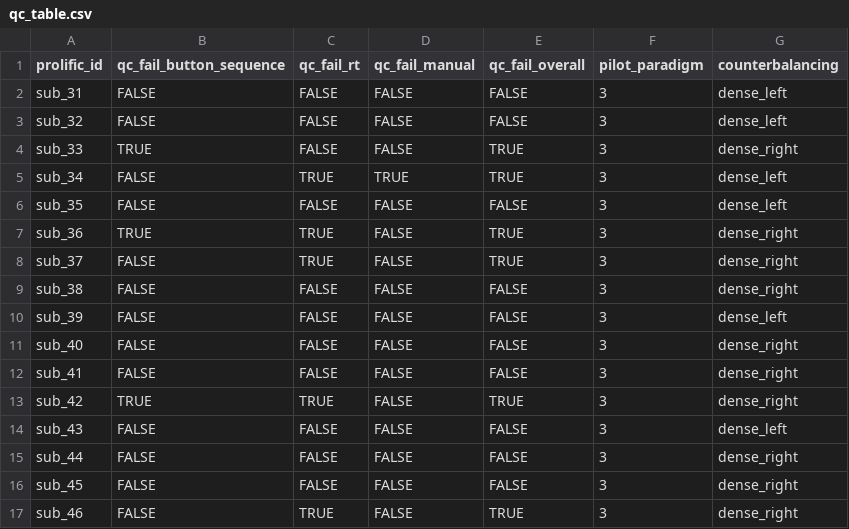
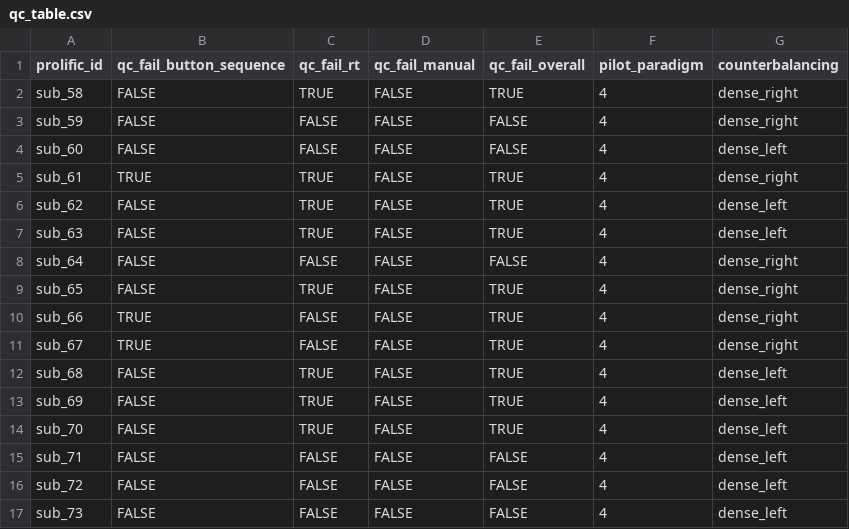
Before and after one commit to LevanBokeria/density_2_analysis, a CSV file: results/pilots/preprocessed_data/qc_table.csv, drawn as a sheet; only a part is shown; the diff covers the shown part only.

```diff
--- a/results/pilots/preprocessed_data/qc_table.csv
+++ b/results/pilots/preprocessed_data/qc_table.csv
@@ -1,17 +1,17 @@
 prolific_id,qc_fail_button_sequence,qc_fail_rt,qc_fail_manual,qc_fail_overall,pilot_paradigm,counterbalancing
-sub_31,FALSE,FALSE,FALSE,FALSE,3,dense_left
-sub_32,FALSE,FALSE,FALSE,FALSE,3,dense_left
-sub_33,TRUE,FALSE,FALSE,TRUE,3,dense_right
-sub_34,FALSE,TRUE,TRUE,TRUE,3,dense_left
-sub_35,FALSE,FALSE,FALSE,FALSE,3,dense_left
-sub_36,TRUE,TRUE,FALSE,TRUE,3,dense_right
-sub_37,FALSE,TRUE,FALSE,TRUE,3,dense_right
-sub_38,FALSE,FALSE,FALSE,FALSE,3,dense_right
-sub_39,FALSE,FALSE,FALSE,FALSE,3,dense_left
-sub_40,FALSE,FALSE,FALSE,FALSE,3,dense_right
-sub_41,FALSE,FALSE,FALSE,FALSE,3,dense_right
-sub_42,TRUE,TRUE,FALSE,TRUE,3,dense_right
-sub_43,FALSE,FALSE,FALSE,FALSE,3,dense_left
-sub_44,FALSE,FALSE,FALSE,FALSE,3,dense_right
-sub_45,FALSE,FALSE,FALSE,FALSE,3,dense_right
-sub_46,FALSE,TRUE,FALSE,TRUE,3,dense_right
+sub_58,FALSE,TRUE,FALSE,TRUE,4,dense_right
+sub_59,FALSE,FALSE,FALSE,FALSE,4,dense_right
+sub_60,FALSE,FALSE,FALSE,FALSE,4,dense_left
+sub_61,TRUE,TRUE,FALSE,TRUE,4,dense_right
+sub_62,FALSE,TRUE,FALSE,TRUE,4,dense_left
+sub_63,FALSE,TRUE,FALSE,TRUE,4,dense_left
+sub_64,FALSE,FALSE,FALSE,FALSE,4,dense_right
+sub_65,FALSE,TRUE,FALSE,TRUE,4,dense_right
+sub_66,TRUE,FALSE,FALSE,TRUE,4,dense_right
+sub_67,TRUE,FALSE,FALSE,TRUE,4,dense_right
+sub_68,FALSE,TRUE,FALSE,TRUE,4,dense_left
+sub_69,FALSE,TRUE,FALSE,TRUE,4,dense_left
+sub_70,FALSE,TRUE,FALSE,TRUE,4,dense_left
+sub_71,FALSE,FALSE,FALSE,FALSE,4,dense_left
+sub_72,FALSE,FALSE,FALSE,FALSE,4,dense_left
+sub_73,FALSE,FALSE,FALSE,FALSE,4,dense_left
```
Also changed, not shown: 4 added rows, 1 removed row and 21 edited cells elsewhere in this file, results/pilots/preprocessed_data/instructions.csv, 37 other files.
